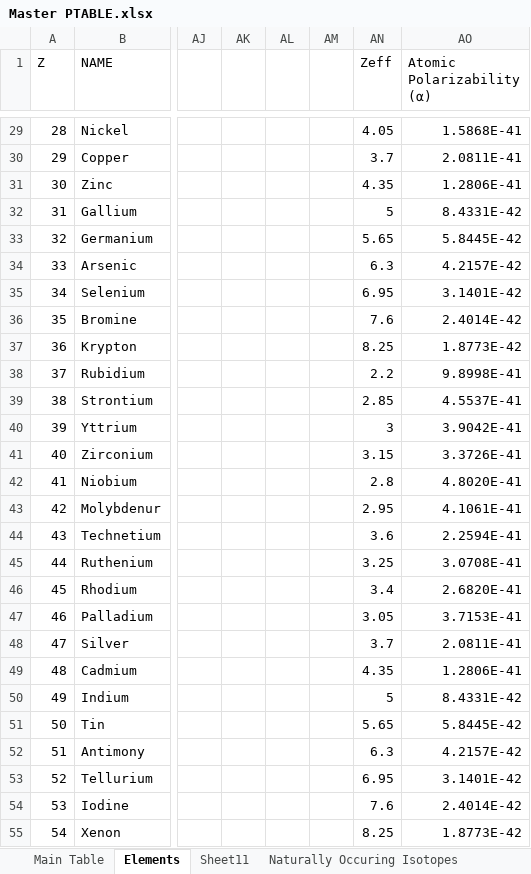
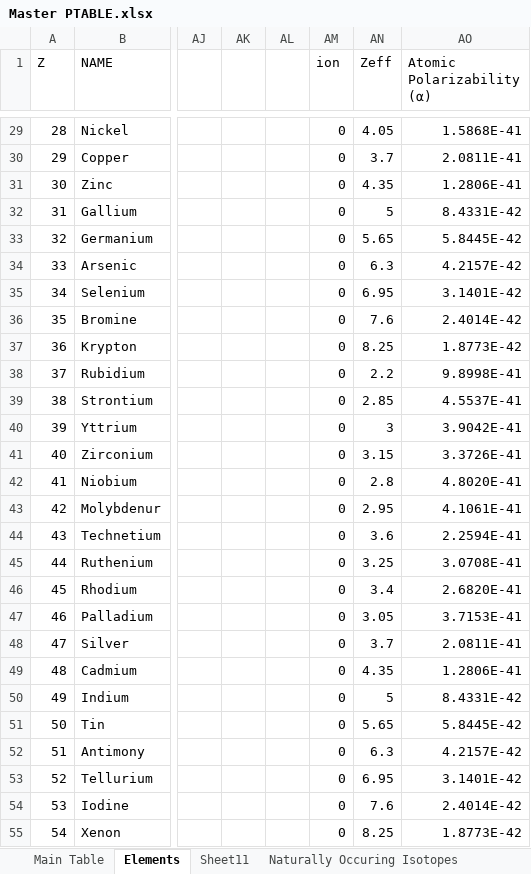
Before and after one commit to USAMRICD-UW-Fred-Hutch-Cancer-Research/Periodic-Table-of-Elements, an Excel workbook: Master PTABLE.xlsx, sheet Elements, drawn as a sheet; only a part is shown, gaps mark what is left out; values as stored, in another font and other column widths than the file's, no cell formats; the diff covers the shown part only; the diff names each change by its address in the sheet, - before the commit and + after, or states it on an @@ line.

```diff
--- a/Master PTABLE.xlsx (sheet Elements)
+++ b/Master PTABLE.xlsx (sheet Elements)
-AM1: (empty)
+AM1: ion
-AM29:AM55 (ion): (empty)
+AM29:AM55 (ion): 0
```
Also changed, not shown: 100 edited cells elsewhere in this sheet, cell formats.
